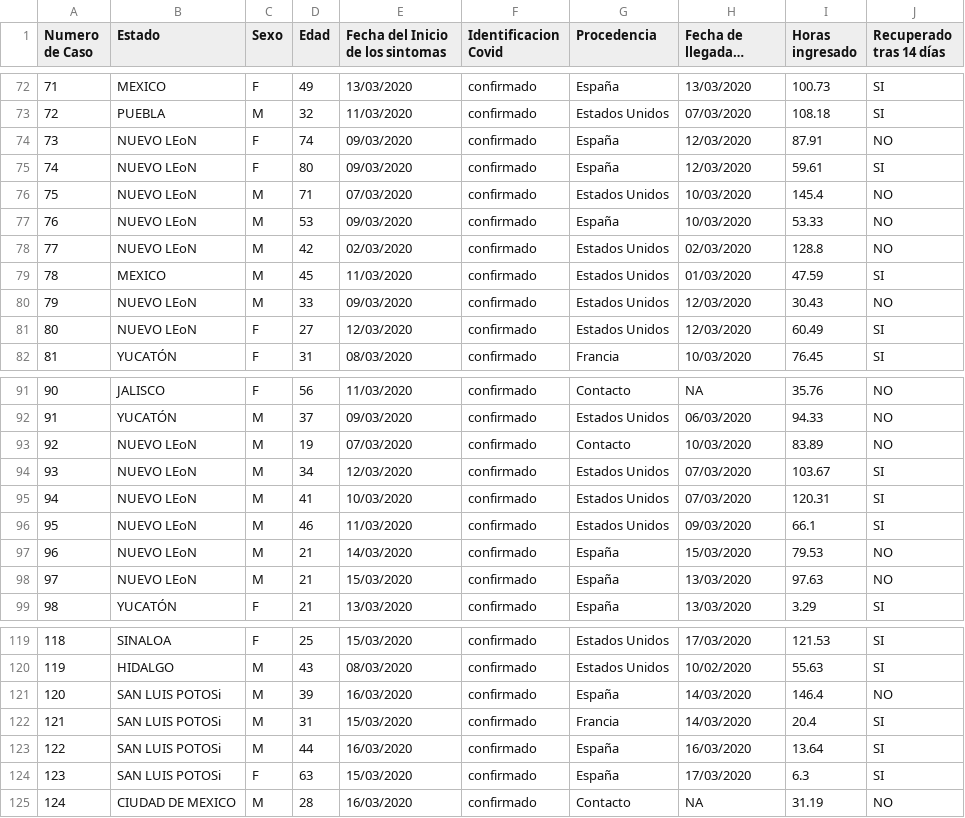
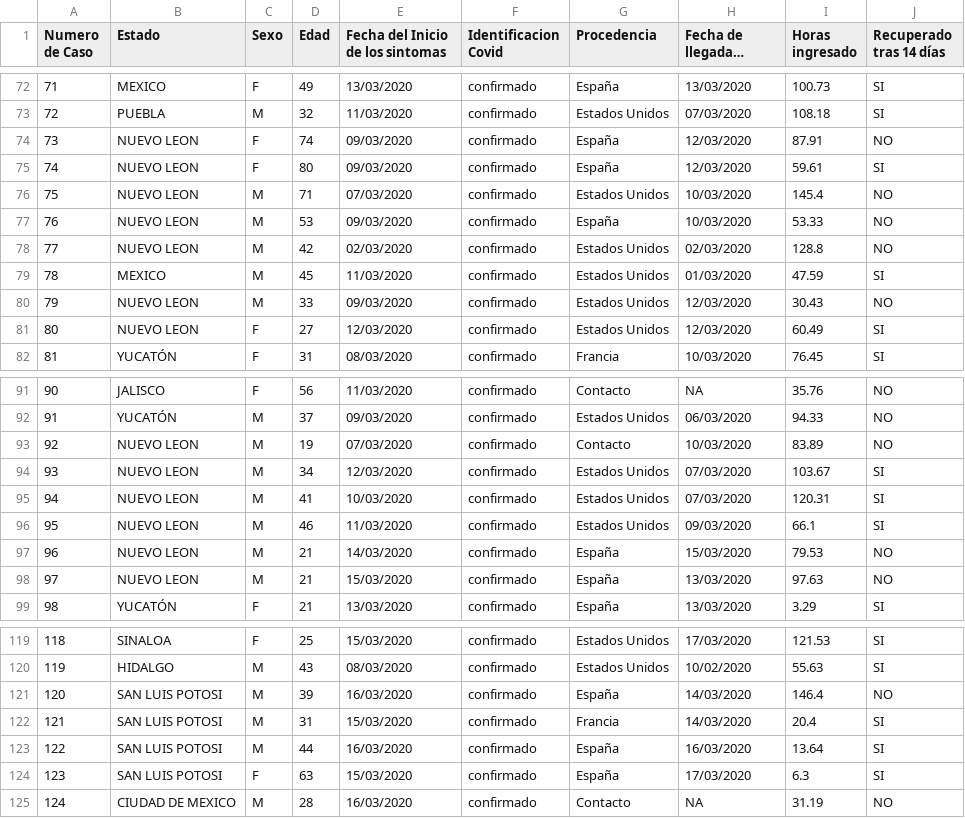
Before and after one commit to marnunmor/marnunmor-pry01-proyecto_1c-marnunmor, a CSV file: data/confirmados-2020-03-21.csv, drawn as a sheet; only a part is shown, gaps mark what is left out; long unchanged cells end in …; the diff covers the shown part only; the diff names each change by its address in the sheet, - before the commit and + after, or states it on an @@ line.

```diff
--- a/data/confirmados-2020-03-21.csv
+++ b/data/confirmados-2020-03-21.csv
-B74:B78 (Estado): NUEVO LEoN
+B74:B78 (Estado): NUEVO LEON
-B80:B81 (Estado): NUEVO LEoN
+B80:B81 (Estado): NUEVO LEON
-B93:B98 (Estado): NUEVO LEoN
+B93:B98 (Estado): NUEVO LEON
-B121:B124 (Estado): SAN LUIS POTOSi
+B121:B124 (Estado): SAN LUIS POTOSI
```
Also changed, not shown: 25 edited cells elsewhere in this file, 3 other files.
